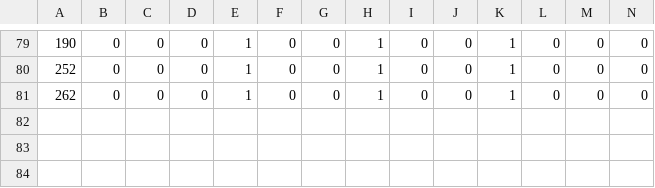
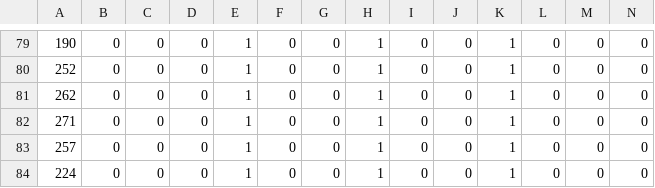
Before and after one commit to Tanainan/Covid-19Thailand, a CSV file: data_d.csv, drawn as a sheet; only a part is shown, gaps mark what is left out; rows hold the shown columns only; the diff names each change by its address in the sheet, - before the commit and + after, or states it on an @@ line.

```diff
--- a/data_d.csv
+++ b/data_d.csv
+row 82: 271 | 0 | 0 | 0 | 1 | 0 | 0 | 1 | 0 | 0 | 1 | 0 | 0 | 0
+row 83: 257 | 0 | 0 | 0 | 1 | 0 | 0 | 1 | 0 | 0 | 1 | 0 | 0 | 0
+row 84: 224 | 0 | 0 | 0 | 1 | 0 | 0 | 1 | 0 | 0 | 1 | 0 | 0 | 0
```
Also changed, not shown: data_i.csv, 1 other file.
